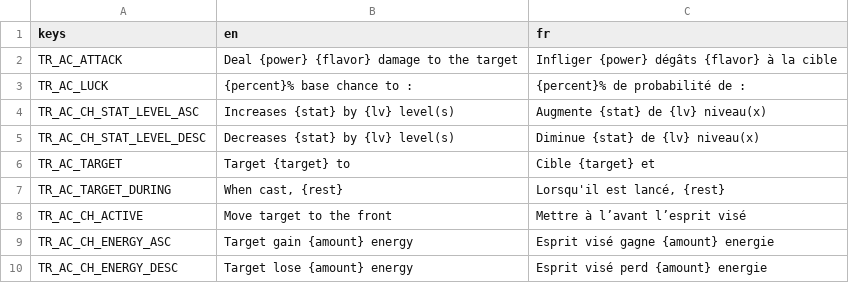
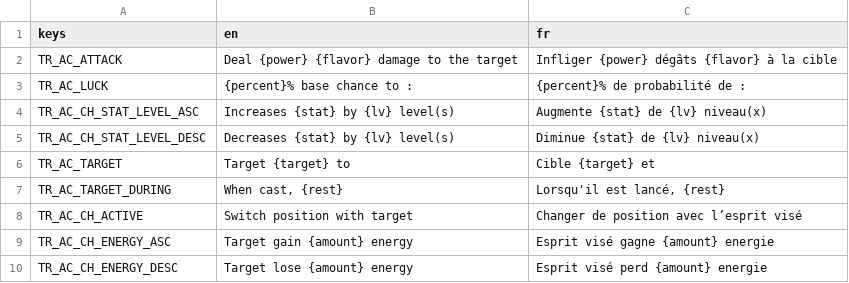
Before and after one commit to nathannino/switch-ups-proto-public, a CSV file: switch-ups-godot/translations/Components.csv, drawn as a sheet.

```diff
--- a/switch-ups-godot/translations/Components.csv
+++ b/switch-ups-godot/translations/Components.csv
@@ -7,3 +7,3 @@ TR_AC_TARGET;Target {target} to;Cible {target} et
 TR_AC_TARGET_DURING;When cast, {rest};Lorsqu'il est lancé, {rest}
-TR_AC_CH_ACTIVE;Move target to the front;Mettre à l’avant l’esprit visé
+TR_AC_CH_ACTIVE;Switch position with target;Changer de position avec l’esprit visé
 TR_AC_CH_ENERGY_ASC;Target gain {amount} energy;Esprit visé gagne {amount} energie
```
Also changed, not shown: switch-ups-godot/translations/Actions.csv, 13 other files.
